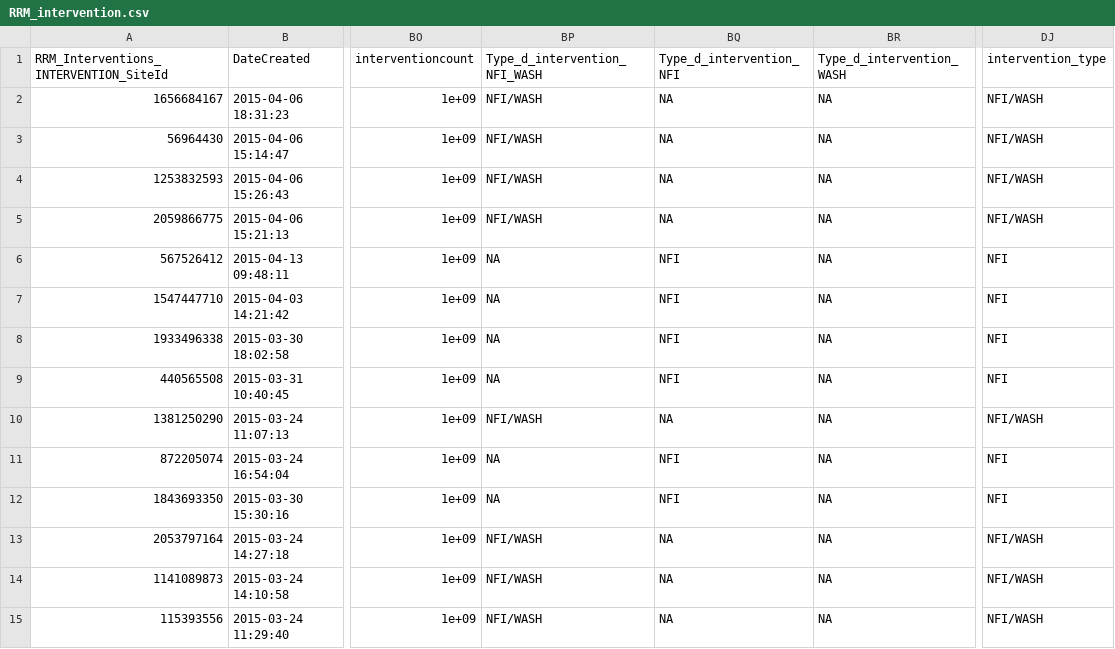
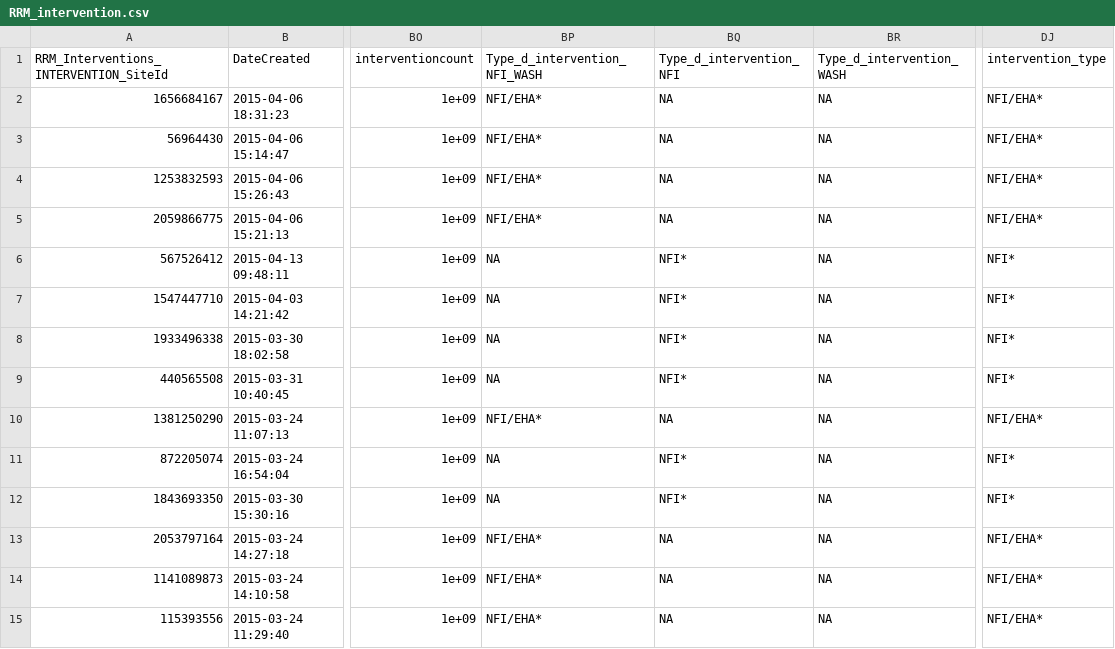
Before and after one commit to reachjor/reachjo, a CSV file: RCA_RRM/data/RRM_intervention.csv, drawn as a sheet; only a part is shown, gaps mark what is left out; the diff covers the shown part only; the diff names each change by its address in the sheet, - before the commit and + after, or states it on an @@ line.

```diff
--- a/RCA_RRM/data/RRM_intervention.csv
+++ b/RCA_RRM/data/RRM_intervention.csv
-BP2:BP5 (Type_d_intervention_NFI_WASH): NFI/WASH
+BP2:BP5 (Type_d_intervention_NFI_WASH): NFI/EHA*
-DJ2:DJ5 (intervention_type): NFI/WASH
+DJ2:DJ5 (intervention_type): NFI/EHA*
-BQ6:BQ9 (Type_d_intervention_NFI): NFI
+BQ6:BQ9 (Type_d_intervention_NFI): NFI*
-DJ6:DJ9 (intervention_type): NFI
+DJ6:DJ9 (intervention_type): NFI*
-BP10 (Type_d_intervention_NFI_WASH): NFI/WASH
+BP10 (Type_d_intervention_NFI_WASH): NFI/EHA*
-DJ10 (intervention_type): NFI/WASH
+DJ10 (intervention_type): NFI/EHA*
-BQ11:BQ12 (Type_d_intervention_NFI): NFI
+BQ11:BQ12 (Type_d_intervention_NFI): NFI*
-DJ11:DJ12 (intervention_type): NFI
+DJ11:DJ12 (intervention_type): NFI*
-BP13:BP15 (Type_d_intervention_NFI_WASH): NFI/WASH
+BP13:BP15 (Type_d_intervention_NFI_WASH): NFI/EHA*
-DJ13:DJ15 (intervention_type): NFI/WASH
+DJ13:DJ15 (intervention_type): NFI/EHA*
```
Also changed, not shown: 44 edited cells elsewhere in this file, 4 other files.
